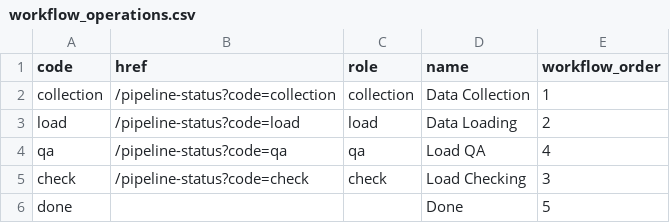
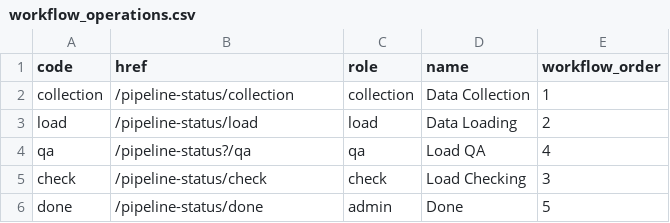
Before and after one commit to ClasicRando/geoflow, a CSV file: geoflow-core/src/main/resources/workflow_operations.csv, drawn as a sheet.

Commit message:
updated data

```diff
--- a/geoflow-core/src/main/resources/workflow_operations.csv
+++ b/geoflow-core/src/main/resources/workflow_operations.csv
@@ -1,6 +1,6 @@
 code,href,role,name,workflow_order
-"collection","/pipeline-status?code=collection","collection","Data Collection",1
-"load","/pipeline-status?code=load","load","Data Loading",2
-"qa","/pipeline-status?code=qa","qa","Load QA",4
-"check","/pipeline-status?code=check","check","Load Checking",3
-"done",,,"Done",5
+"collection","/pipeline-status/collection","collection","Data Collection",1
+"load","/pipeline-status/load","load","Data Loading",2
+"qa","/pipeline-status?/qa","qa","Load QA",4
+"check","/pipeline-status/check","check","Load Checking",3
+"done","/pipeline-status/done","admin","Done",5
```
